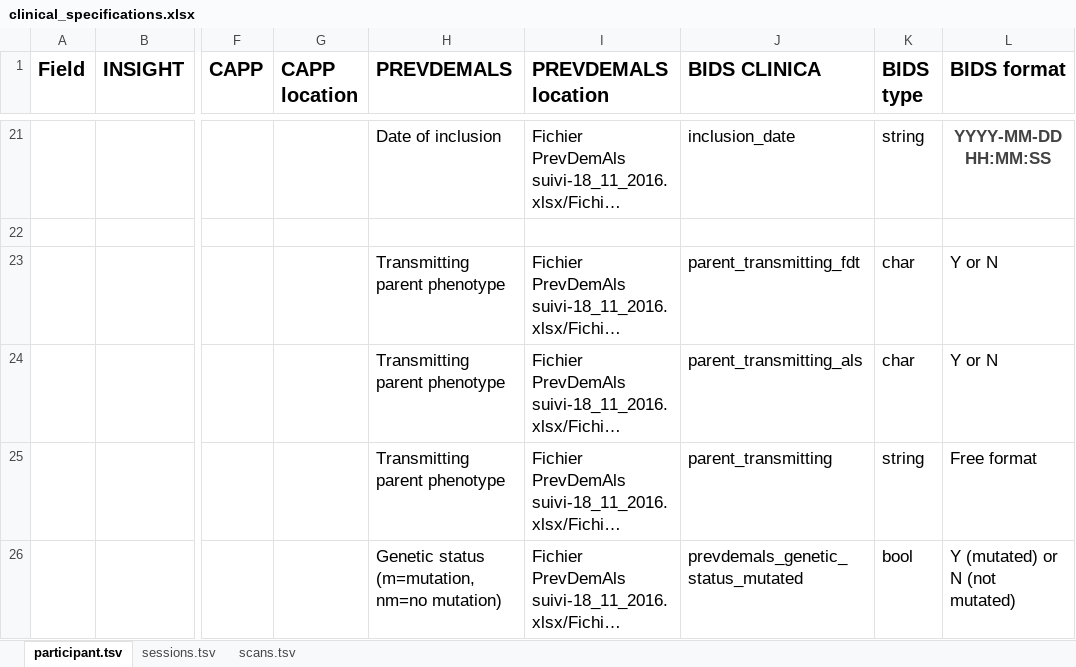
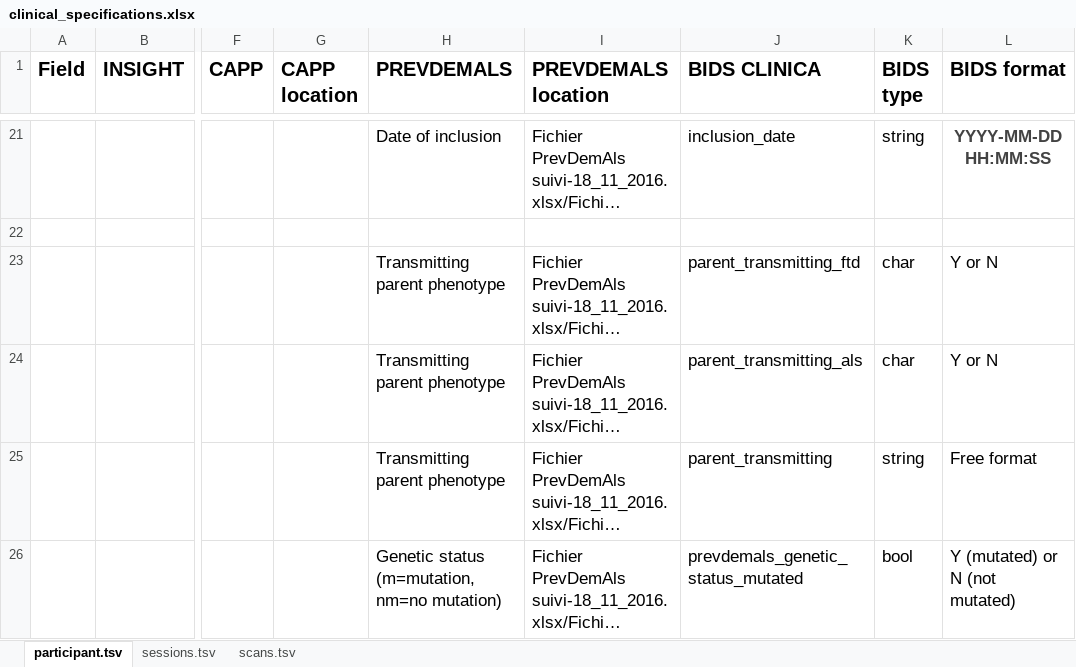
Before and after one commit to EuroPOND/clinica, an Excel workbook: clinica/bids/data/clinical_specifications.xlsx, sheet participant.tsv, drawn as a sheet; only a part is shown, gaps mark what is left out; long unchanged cells end in …; values as stored, in another font and other column widths than the file's, no borders; charts and pictures not drawn; the diff names each change by its address in the sheet, - before the commit and + after, or states it on an @@ line.

Commit message:
Add the script for merging clinical data of BIDS compliant datasets

```diff
--- a/clinica/bids/data/clinical_specifications.xlsx (sheet participant.tsv)
+++ b/clinica/bids/data/clinical_specifications.xlsx (sheet participant.tsv)
-J23 (BIDS CLINICA): parent_transmitting_fdt
+J23 (BIDS CLINICA): parent_transmitting_ftd
```
Also changed, not shown: sheet sessions.tsv, charts or pictures, 1 other file.
